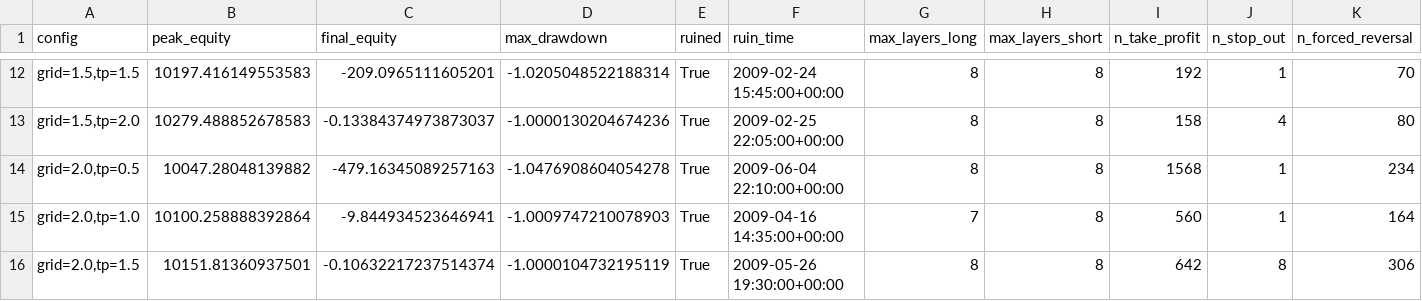
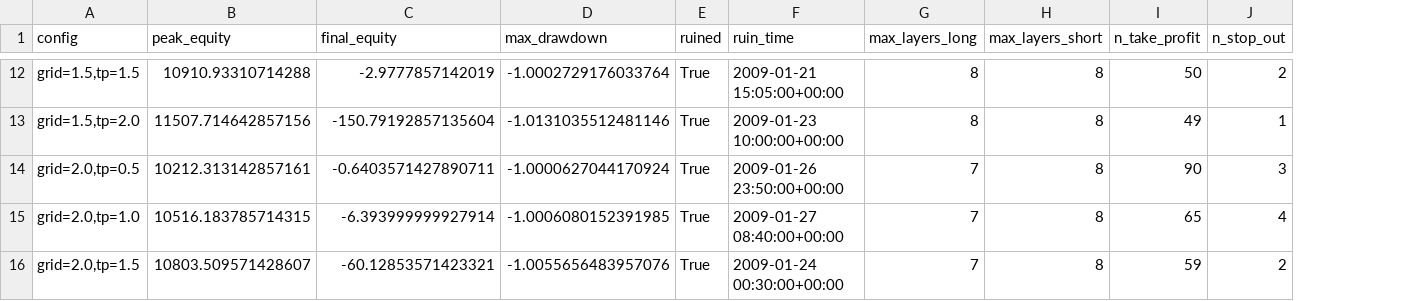
Before and after one commit to lyra-1123/my-, a CSV file: reports/03c_stage2_mult_scan.csv, drawn as a sheet; only a part is shown, gaps mark what is left out; the diff covers the shown part only; the diff names each change by its address in the sheet, - before the commit and + after, or states it on an @@ line.

```diff
--- a/reports/03c_stage2_mult_scan.csv
+++ b/reports/03c_stage2_mult_scan.csv
-column K (n_forced_reversal), rows 12-16: 70 | 80 | 234 | 164 | 306
-B12 (peak_equity): 10197.416149553583
+B12 (peak_equity): 10910.93310714288
-C12 (final_equity): -209.0965111605201
+C12 (final_equity): -2.9777857142019
-D12 (max_drawdown): -1.0205048522188314
+D12 (max_drawdown): -1.0002729176033764
-F12 (ruin_time): 2009-02-24 15:45:00+00:00
+F12 (ruin_time): 2009-01-21 15:05:00+00:00
-I12 (n_take_profit): 192
+I12 (n_take_profit): 50
-J12 (n_stop_out): 1
+J12 (n_stop_out): 2
-B13 (peak_equity): 10279.488852678583
+B13 (peak_equity): 11507.714642857156
-C13 (final_equity): -0.13384374973873037
+C13 (final_equity): -150.79192857135604
-D13 (max_drawdown): -1.0000130204674236
+D13 (max_drawdown): -1.0131035512481146
-F13 (ruin_time): 2009-02-25 22:05:00+00:00
+F13 (ruin_time): 2009-01-23 10:00:00+00:00
-I13 (n_take_profit): 158
+I13 (n_take_profit): 49
-J13 (n_stop_out): 4
+J13 (n_stop_out): 1
-B14 (peak_equity): 10047.28048139882
+B14 (peak_equity): 10212.313142857161
-C14 (final_equity): -479.16345089257163
+C14 (final_equity): -0.6403571427890711
-D14 (max_drawdown): -1.0476908604054278
+D14 (max_drawdown): -1.0000627044170924
-F14 (ruin_time): 2009-06-04 22:10:00+00:00
+F14 (ruin_time): 2009-01-26 23:50:00+00:00
-G14 (max_layers_long): 8
+G14 (max_layers_long): 7
-I14 (n_take_profit): 1568
+I14 (n_take_profit): 90
-J14 (n_stop_out): 1
+J14 (n_stop_out): 3
-B15 (peak_equity): 10100.258888392864
+B15 (peak_equity): 10516.183785714315
-C15 (final_equity): -9.844934523646941
+C15 (final_equity): -6.393999999927914
-D15 (max_drawdown): -1.0009747210078903
+D15 (max_drawdown): -1.0006080152391985
-F15 (ruin_time): 2009-04-16 14:35:00+00:00
+F15 (ruin_time): 2009-01-27 08:40:00+00:00
-I15 (n_take_profit): 560
+I15 (n_take_profit): 65
-J15 (n_stop_out): 1
+J15 (n_stop_out): 4
-B16 (peak_equity): 10151.81360937501
+B16 (peak_equity): 10803.509571428607
-C16 (final_equity): -0.10632217237514374
+C16 (final_equity): -60.12853571423321
-D16 (max_drawdown): -1.0000104732195119
+D16 (max_drawdown): -1.0055656483957076
-F16 (ruin_time): 2009-05-26 19:30:00+00:00
+F16 (ruin_time): 2009-01-24 00:30:00+00:00
-G16 (max_layers_long): 8
+G16 (max_layers_long): 7
-I16 (n_take_profit): 642
+I16 (n_take_profit): 59
-J16 (n_stop_out): 8
+J16 (n_stop_out): 2
```
Also changed, not shown: 67 edited cells elsewhere in this file, reports/03c_stage1_window_scan.csv, 2 other files.
